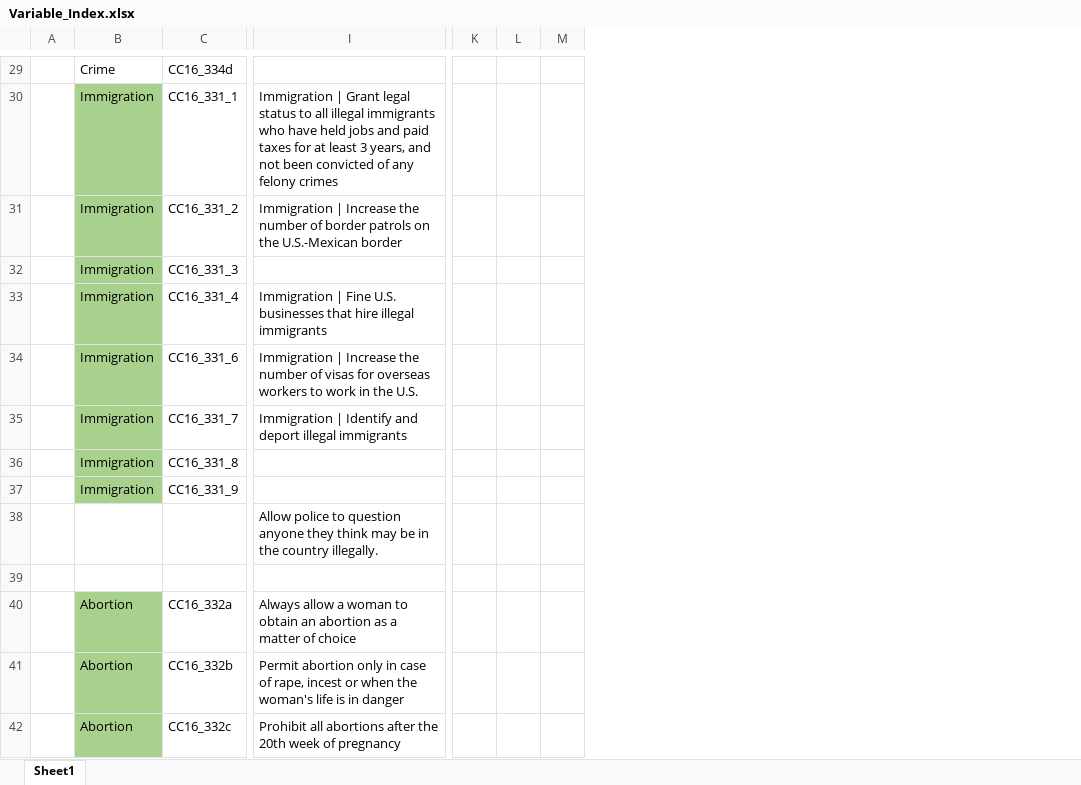
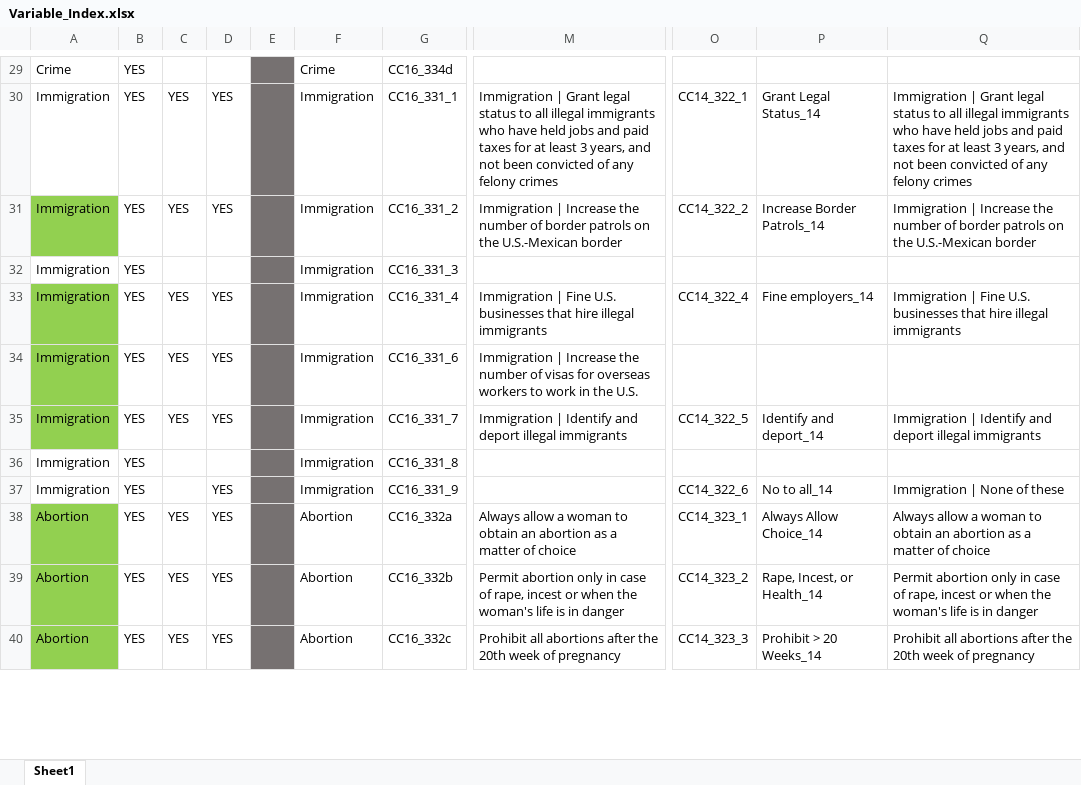
Before and after one commit to kimx3233/CCES_Analysis_2016, an Excel workbook: Variable_Index.xlsx, sheet Sheet1, drawn as a sheet; only a part is shown, gaps mark what is left out; values as stored, in another font and other column widths than the file's, no borders; removed rows and columns are numbered as before the commit, all else as after; rows hold the shown columns only; the diff covers the shown part only; the diff names each change by its address in the sheet, - before the commit and + after, or states it on an @@ line.

```diff
--- a/Variable_Index.xlsx (sheet Sheet1)
+++ b/Variable_Index.xlsx (sheet Sheet1)
+column A, rows 29-40: Crime | Immigration | Immigration | Immigration | Immigration | Immigration | Immigration | Immigration | Immigration | Abortion | Abortion | Abortion
+column B, rows 29-40: all YES
+column C, rows 30-40: YES | YES |  | YES | YES | YES |  |  | YES | YES | YES
+column D, rows 30-40: YES | YES |  | YES | YES | YES |  | YES | YES | YES | YES
-column K, empty
-column L, empty
-column M, empty
+column O, rows 30-40: CC14_322_1 | CC14_322_2 |  | CC14_322_4 |  | CC14_322_5 |  | CC14_322_6 | CC14_323_1 | CC14_323_2 | CC14_323_3
+column P, rows 30-40: Grant Legal Status_14 | Increase Border Patrols_14 |  | Fine employers_14 |  | Identify and deport_14 |  | No to all_14 | Always Allow Choice_14 | Rape, Incest, or Health_14 | Prohibit > 20 Weeks_14
+column Q, rows 30-40: Immigration | Grant legal status to all illegal immigrants who have held jobs and paid taxes for at least 3 years, and not been convicted of any felony crimes | Immigration | Increase the number of border patrols on the U.S.-Mexican border |  | Immigration | Fine U.S. businesses that hire illegal immigrants |  | Immigration | Identify and deport illegal immigrants |  | Immigration | None of these | Always allow a woman to obtain an abortion as a matter of choice | Permit abortion only in case of rape, incest or when the woman's life is in danger | Prohibit all abortions after the 20th week of pregnancy
-E29:E37 fill: none
+E29:E37 fill: #767171
-F30:F37 fill: #A9D18E
+F30:F37 fill: none
-row 38:  |  |  | Allow police to question anyone they think may be in the country illegally.
-row 39: (empty)
-E38:E40 fill: none
+E38:E40 fill: #767171
-F38:F40 fill: #A9D18E
+F38:F40 fill: none
```
Also changed, not shown: cell formats elsewhere in this sheet, 1 other file.
